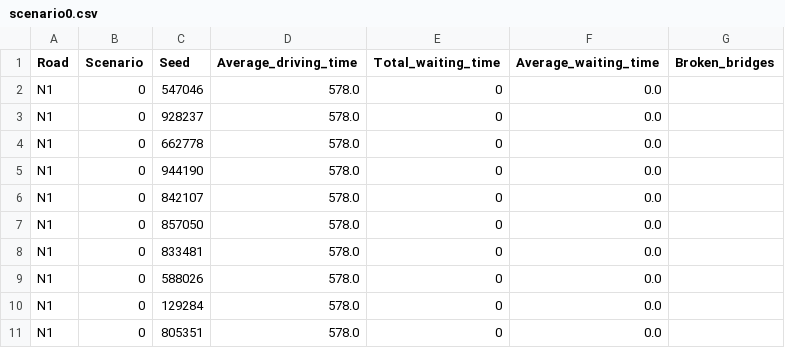
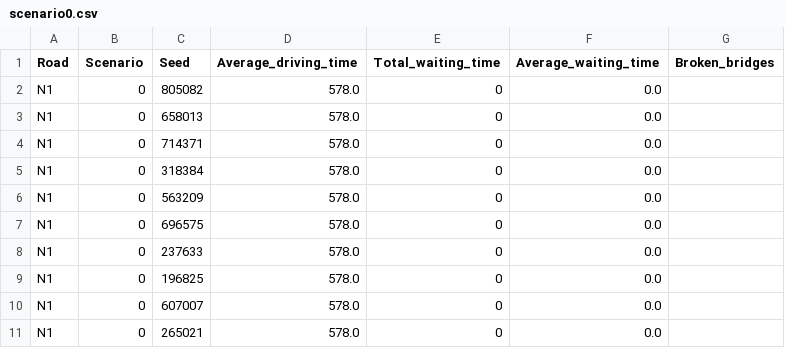
Before and after one commit to daniela1998/Advanced-Simulation-Assignments, a CSV file: Assignment 2/EPA133a-G16-A2 FINAL/experiment/scenario0.csv, drawn as a sheet.

```diff
--- a/Assignment 2/EPA133a-G16-A2 FINAL/experiment/scenario0.csv
+++ b/Assignment 2/EPA133a-G16-A2 FINAL/experiment/scenario0.csv
@@ -1,11 +1,11 @@
 Road,Scenario,Seed,Average_driving_time,Total_waiting_time,Average_waiting_time,Broken_bridges
-N1,0,547046,578.0,0,0.0,
-N1,0,928237,578.0,0,0.0,
-N1,0,662778,578.0,0,0.0,
-N1,0,944190,578.0,0,0.0,
-N1,0,842107,578.0,0,0.0,
-N1,0,857050,578.0,0,0.0,
-N1,0,833481,578.0,0,0.0,
-N1,0,588026,578.0,0,0.0,
-N1,0,129284,578.0,0,0.0,
-N1,0,805351,578.0,0,0.0,
+N1,0,805082,578.0,0,0.0,
+N1,0,658013,578.0,0,0.0,
+N1,0,714371,578.0,0,0.0,
+N1,0,318384,578.0,0,0.0,
+N1,0,563209,578.0,0,0.0,
+N1,0,696575,578.0,0,0.0,
+N1,0,237633,578.0,0,0.0,
+N1,0,196825,578.0,0,0.0,
+N1,0,607007,578.0,0,0.0,
+N1,0,265021,578.0,0,0.0,
```
Also changed, not shown: Assignment 2/EPA133a-G16-A2 FINAL/experiment/scenario1.csv, Assignment 2/EPA133a-G16-A2 FINAL/experiment/scenario2.csv, 13 other files.
